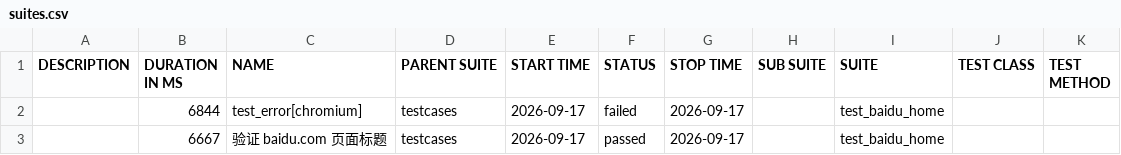
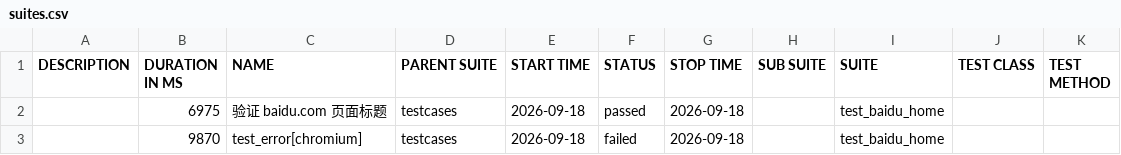
Before and after one commit to 81189149/test_baidu_ui, a CSV file: data/suites.csv, drawn as a sheet.

```diff
--- a/data/suites.csv
+++ b/data/suites.csv
@@ -1,3 +1,3 @@
 "DESCRIPTION","DURATION IN MS","NAME","PARENT SUITE","START TIME","STATUS","STOP TIME","SUB SUITE","SUITE","TEST CLASS","TEST METHOD"
-"","6844","test_error[chromium]","testcases","2026-09-17","failed","2026-09-17","","test_baidu_home","",""
-"","6667","验证 baidu.com 页面标题","testcases","2026-09-17","passed","2026-09-17","","test_baidu_home","",""
+"","6975","验证 baidu.com 页面标题","testcases","2026-09-18","passed","2026-09-18","","test_baidu_home","",""
+"","9870","test_error[chromium]","testcases","2026-09-18","failed","2026-09-18","","test_baidu_home","",""
```
Also changed, not shown: 22 other files.
